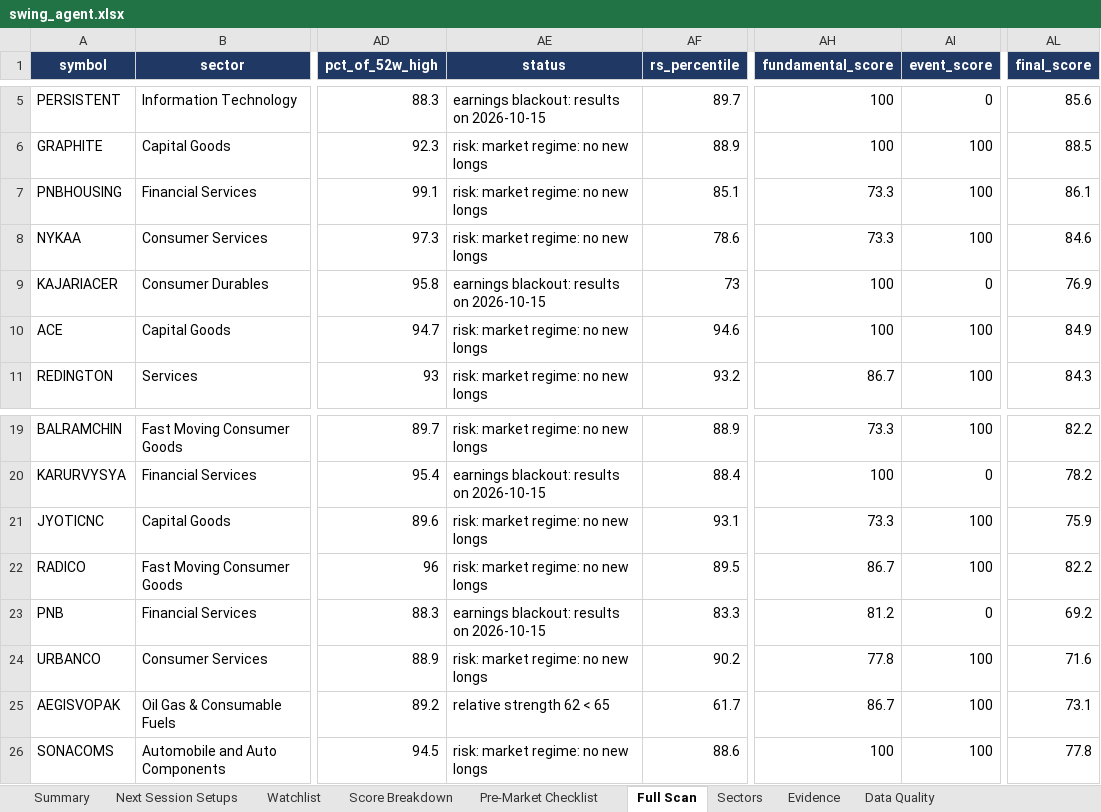
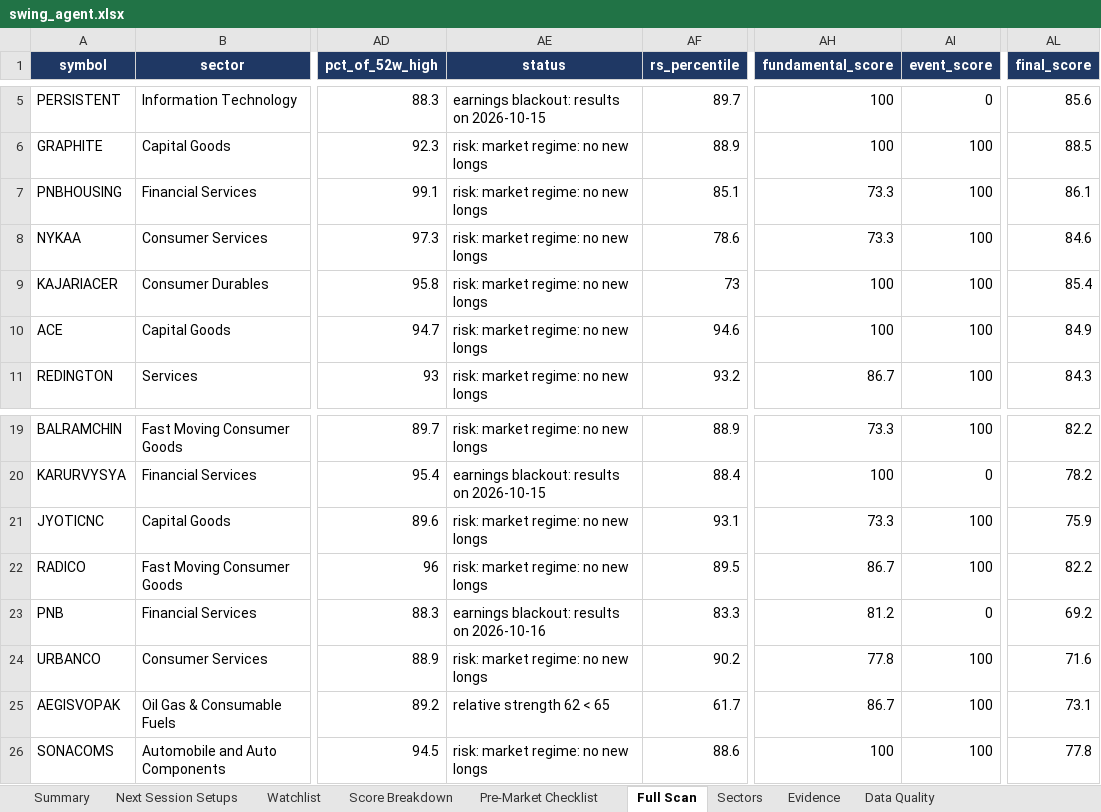
Before and after one commit to KGR1516/srikanth-swing-trade-agent-nifty500, an Excel workbook: data/output/swing_agent.xlsx, sheet Full Scan, drawn as a sheet; only a part is shown, gaps mark what is left out; values as stored, in another font and other column widths than the file's, no borders; conditional formats not drawn; the diff names each change by its address in the sheet, - before the commit and + after, or states it on an @@ line.

```diff
--- a/data/output/swing_agent.xlsx (sheet Full Scan)
+++ b/data/output/swing_agent.xlsx (sheet Full Scan)
-AE9 (status): earnings blackout: results on 2026-10-15
+AE9 (status): risk: market regime: no new longs
-AI9 (event_score): 0
+AI9 (event_score): 100
-AL9 (final_score): 76.9
+AL9 (final_score): 85.4
-AE23 (status): earnings blackout: results on 2026-10-15
+AE23 (status): earnings blackout: results on 2026-10-16
```
Also changed, not shown: sheet Evidence, sheet Watchlist, sheet Score Breakdown, sheet Summary, 4 other files.
